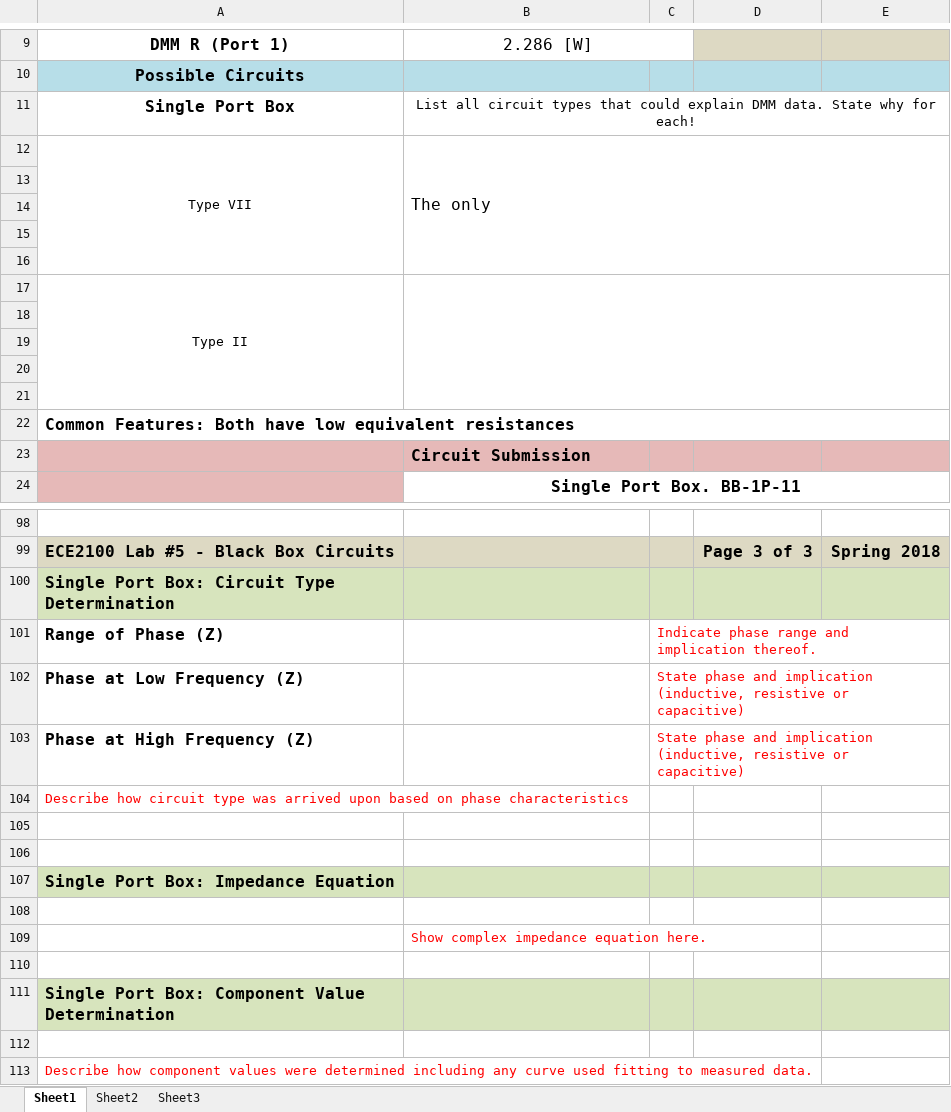
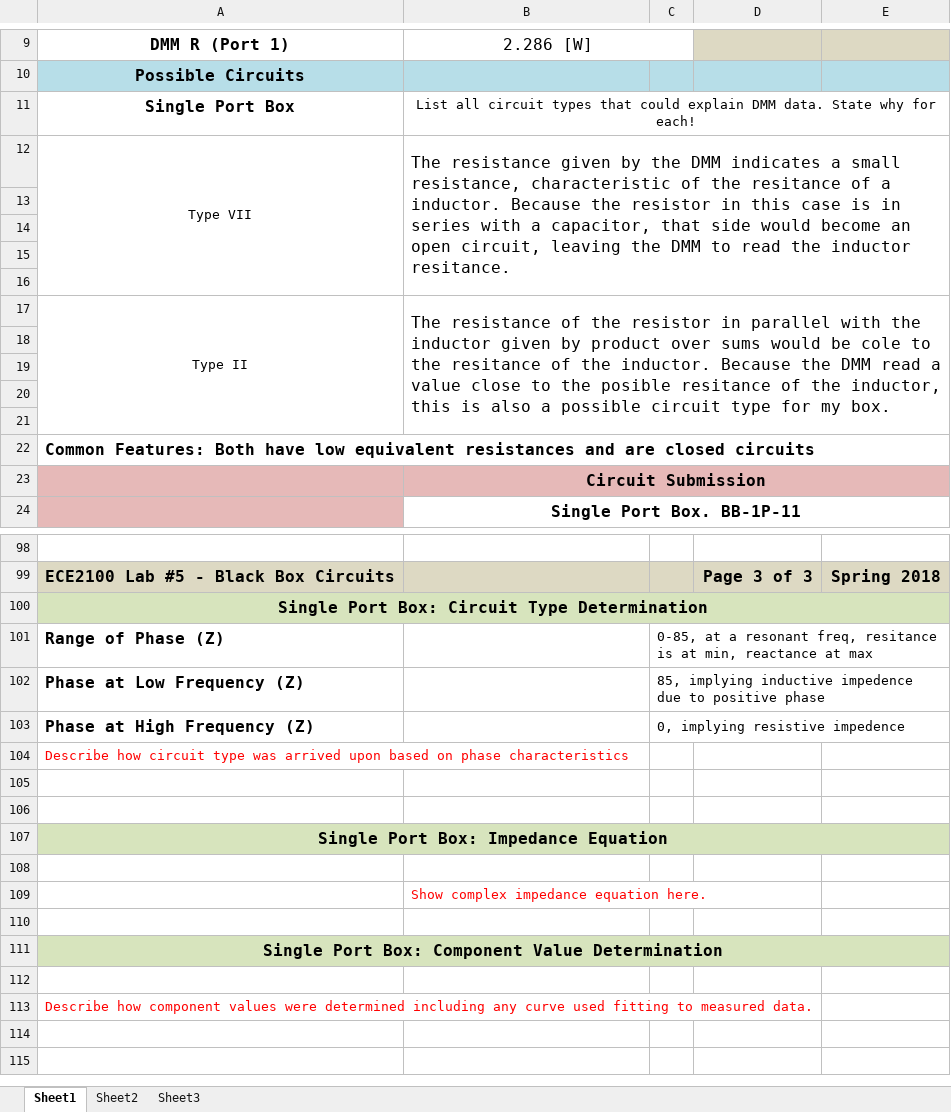
Before and after one commit to Dantide/dataplotting, an Excel workbook: lab5+6/Lab5_template_2018 (1).xlsx, sheet Sheet1, drawn as a sheet; only a part is shown, gaps mark what is left out; the shorter side is filled out with more unchanged rows; values as stored, in another font and other column widths than the file's, no borders; the diff covers the shown part only; the diff names each change by its address in the sheet, - before the commit and + after, or states it on an @@ line.

```diff
--- a/lab5+6/Lab5_template_2018 (1).xlsx (sheet Sheet1)
+++ b/lab5+6/Lab5_template_2018 (1).xlsx (sheet Sheet1)
-B12: The only
+B12: The resistance given by the DMM indicates a small resistance, characteristic of the resitance of a inductor. Because the resistor in this case is in series with a capacitor, that side would become an open circuit, leaving the DMM to read the inductor resitance.
-B17: (empty)
+B17: The resistance of the resistor in parallel with the inductor given by product over sums would be cole to the resitance of the inductor. Because the DMM read a value close to the posible resitance of the inductor, this is also a possible circuit type for my box.
-A22: …equivalent resistances
+A22: …equivalent resistances and are closed circuits
-B23 alignment: left
+B23 alignment: center
+B23:E23 merged
-A100 alignment: left
+A100 alignment: center
+A100:E100 merged
-C101: Indicate phase range and implication thereof.
+C101: 0-85, at a resonant freq, resitance is at min, reactance at max
-C101:C103 text colour: #FF0000
+C101:C103 text colour: black
-C102: State phase and implication (inductive, resistive or capacitive)
+C102: 85, implying inductive impedence due to positive phase
-C103: State phase and implication (inductive, resistive or capacitive)
+C103: 0, implying resistive impedence
-A107 alignment: left
+A107 alignment: center
+A107:E107 merged
-A111 alignment: left
+A111 alignment: center
+A111:E111 merged
```
Also changed, not shown: 1 edited cell, cell formats and merged cells elsewhere in this sheet, 5 other files.
